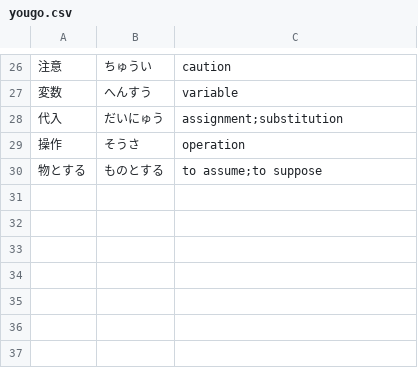
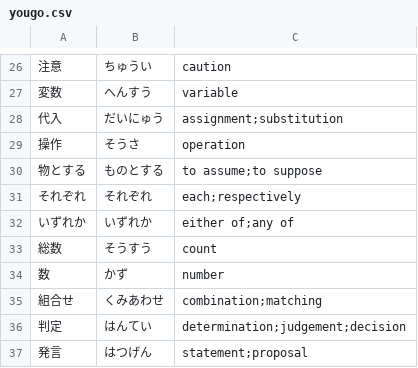
Before and after one commit to Vicfred/yougo, a CSV file: yougo.csv, drawn as a sheet; only a part is shown, gaps mark what is left out; the diff names each change by its address in the sheet, - before the commit and + after, or states it on an @@ line.

Commit message:
vocabulary from abc170b

```diff
--- a/yougo.csv
+++ b/yougo.csv
+row 31: それぞれ | それぞれ | each;respectively
+row 32: いずれか | いずれか | either of;any of
+row 33: 総数 | そうすう | count
+row 34: 数 | かず | number
+row 35: 組合せ | くみあわせ | combination;matching
+row 36: 判定 | はんてい | determination;judgement;decision
+row 37: 発言 | はつげん | statement;proposal
```
